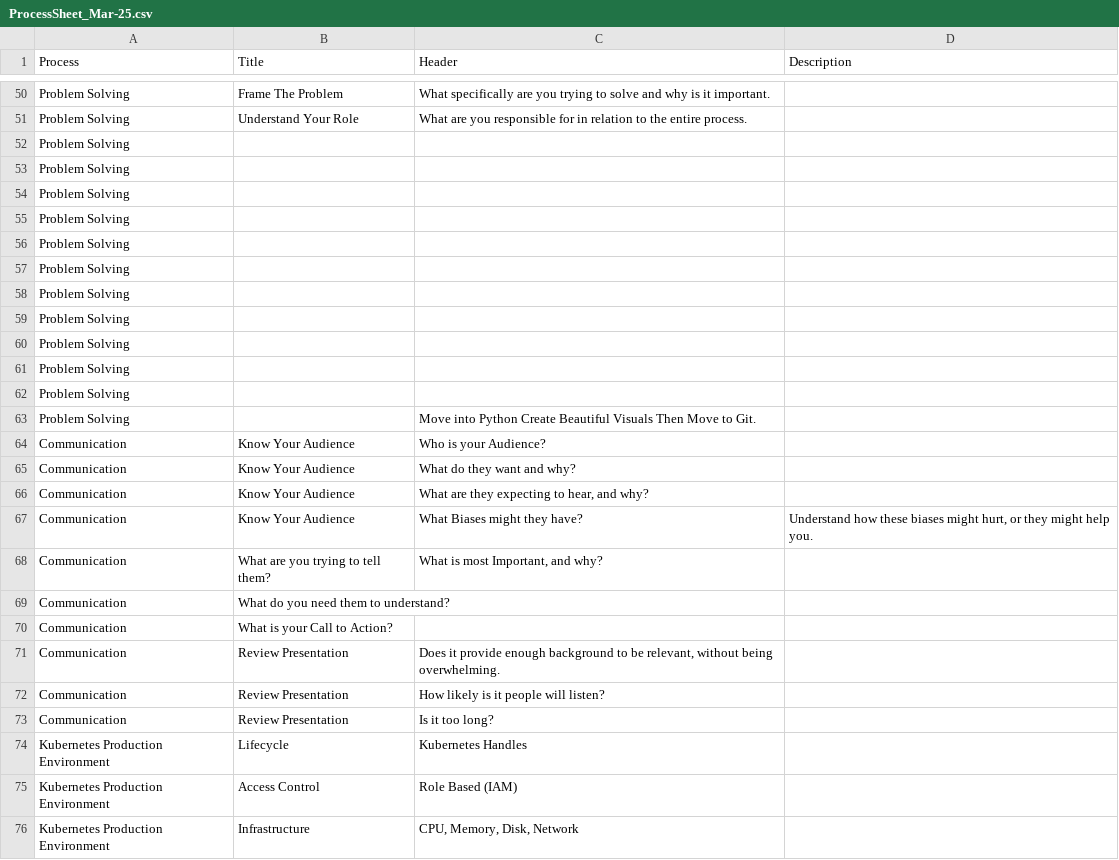
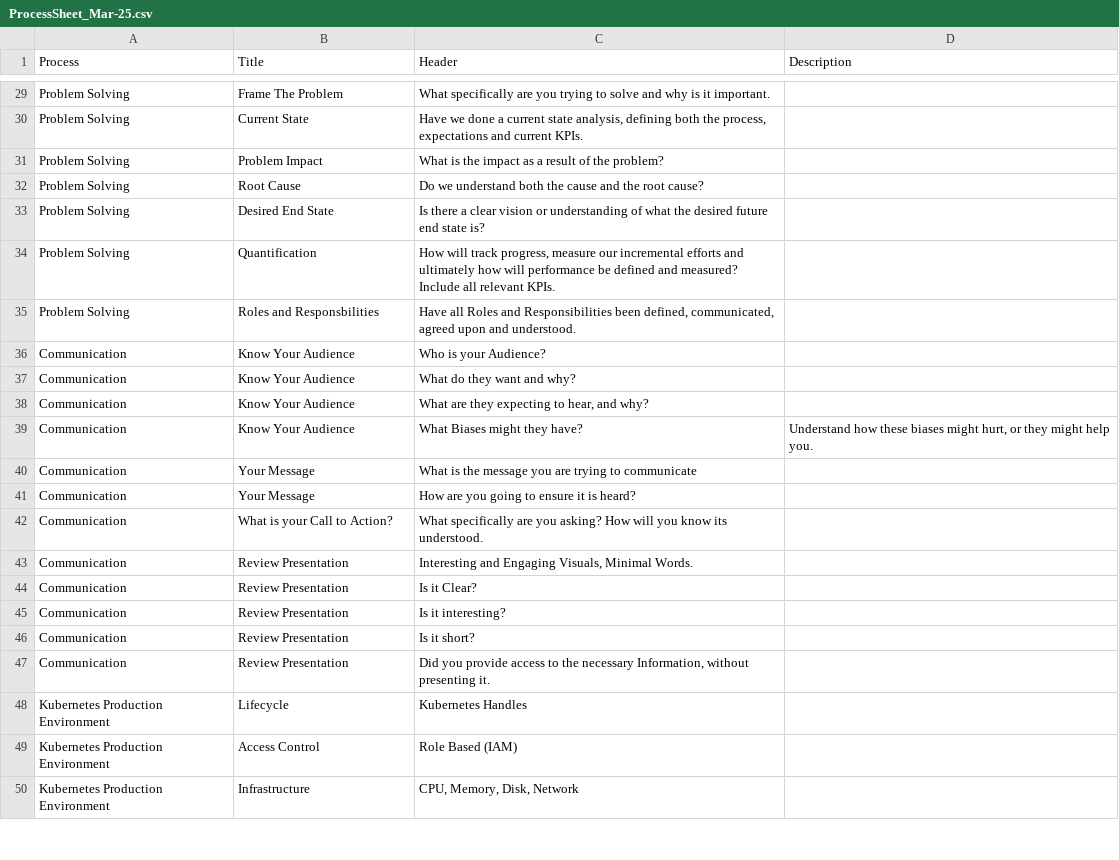
Before and after one commit to derek-dewald/Python_Tools, a CSV file: CSV Backup Files/ProcessSheet_Mar-25.csv, drawn as a sheet; only a part is shown, gaps mark what is left out; removed rows and columns are numbered as before the commit, all else as after; the diff covers the shown part only; the diff names each change by its address in the sheet, - before the commit and + after, or states it on an @@ line.

```diff
--- a/CSV Backup Files/ProcessSheet_Mar-25.csv
+++ b/CSV Backup Files/ProcessSheet_Mar-25.csv
-B30 (Title): Understand Your Role
+B30 (Title): Current State
-C30 (Header): What are you responsible for in relation to the entire process.
+C30 (Header): Have we done a current state analysis, defining both the process, expectations and current KPIs.
-B31 (Title): (empty)
+B31 (Title): Problem Impact
-C31 (Header): (empty)
+C31 (Header): What is the impact as a result of the problem?
-B32 (Title): (empty)
+B32 (Title): Root Cause
-C32 (Header): (empty)
+C32 (Header): Do we understand both the cause and the root cause?
-B33 (Title): (empty)
+B33 (Title): Desired End State
-C33 (Header): (empty)
+C33 (Header): Is there a clear vision or understanding of what the desired future end state is?
-B34 (Title): (empty)
+B34 (Title): Quantification
-C34 (Header): (empty)
+C34 (Header): How will track progress, measure our incremental efforts and ultimately how will performance be defined and measured? Include all relevant KPIs.
-row 56: Problem Solving
-row 57: Problem Solving
-row 58: Problem Solving
-row 59: Problem Solving
-row 60: Problem Solving
-row 61: Problem Solving
-row 62: Problem Solving
-B35 (Title): (empty)
+B35 (Title): Roles and Responsbilities
-C35 (Header): Move into Python Create Beautiful Visuals Then Move to Git.
+C35 (Header): Have all Roles and Responsibilities been defined, communicated, agreed upon and understood.
-B40 (Title): What are you trying to tell them?
+B40 (Title): Your Message
-C40 (Header): What is most Important, and why?
+C40 (Header): What is the message you are trying to communicate
-B41 (Title): What do you need them to understand?
+B41 (Title): Your Message
-C41 (Header): (empty)
+C41 (Header): How are you going to ensure it is heard?
-C42 (Header): (empty)
+C42 (Header): What specifically are you asking? How will you know its understood.
-C43 (Header): Does it provide enough background to be relevant, without being overwhelming.
+C43 (Header): Interesting and Engaging Visuals, Minimal Words.
+row 44: Communication | Review Presentation | Is it Clear?
-C45 (Header): How likely is it people will listen?
+C45 (Header): Is it interesting?
-C46 (Header): Is it too long?
+C46 (Header): Is it short?
+row 47: Communication | Review Presentation | Did you provide access to the necessary Information, without presenting it.
```
Also changed, not shown: 1 added row, 2 removed rows, 19 moved rows and 1 edited cell elsewhere in this file, CSV Backup Files/CodingDDashboard_Mar-25.csv, CSV Backup Files/DataDashboardSheet_Mar-25.csv, 16 other files.
